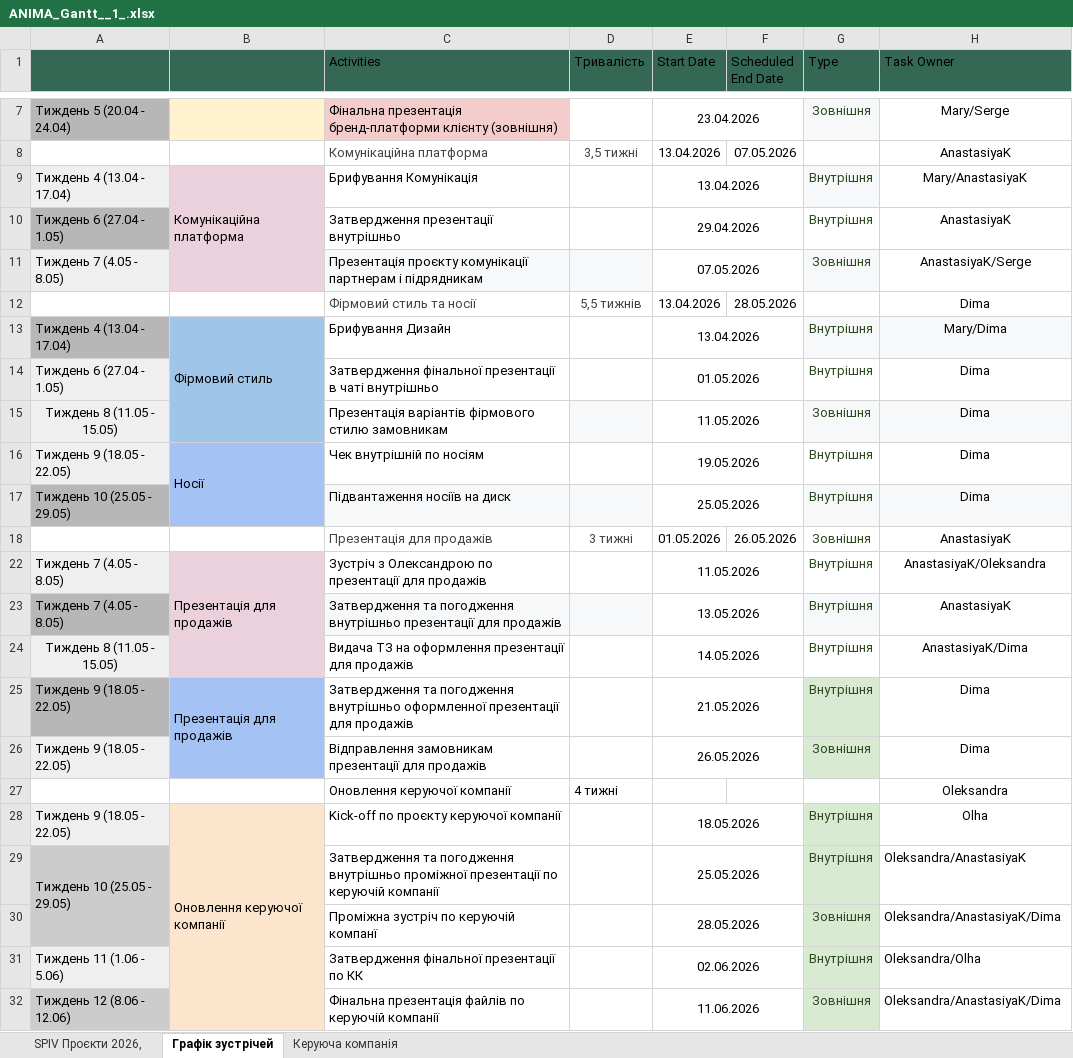
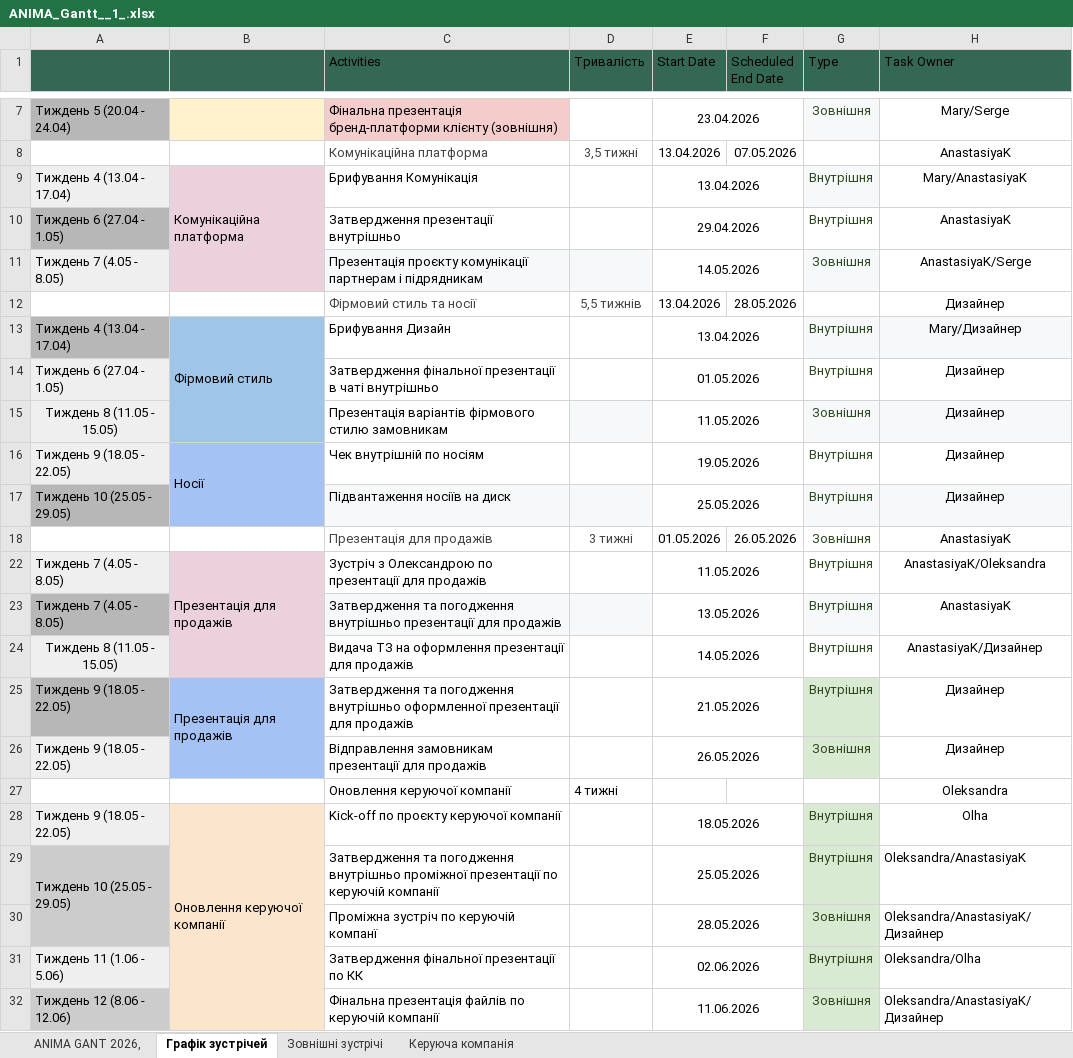
Before and after one commit to helga7711/spiv-bot, an Excel workbook: ANIMA_Gantt__1_.xlsx, sheet Графік зустрічей, drawn as a sheet; only a part is shown, gaps mark what is left out; values as stored, in another font and other column widths than the file's, no borders; charts and pictures and table styles not drawn; the diff names each change by its address in the sheet, - before the commit and + after, or states it on an @@ line.

```diff
--- a/ANIMA_Gantt__1_.xlsx (sheet Графік зустрічей)
+++ b/ANIMA_Gantt__1_.xlsx (sheet Графік зустрічей)
-sheet tab: SPIV Проєкти 2026,
+sheet tab: ANIMA GANT 2026,
+sheet tab: Зовнішні зустрічі
-E11 (Start Date): 07.05.2026
+E11 (Start Date): 14.05.2026
-H12 (Task Owner): Dima
+H12 (Task Owner): Дизайнер
-H13 (Task Owner): Mary/Dima
+H13 (Task Owner): Mary/Дизайнер
-H14:H17 (Task Owner): Dima
+H14:H17 (Task Owner): Дизайнер
-H24 (Task Owner): AnastasiyaK/Dima
+H24 (Task Owner): AnastasiyaK/Дизайнер
-H25:H26 (Task Owner): Dima
+H25:H26 (Task Owner): Дизайнер
-H30 (Task Owner): Oleksandra/AnastasiyaK/Dima
+H30 (Task Owner): Oleksandra/AnastasiyaK/Дизайнер
-H32 (Task Owner): Oleksandra/AnastasiyaK/Dima
+H32 (Task Owner): Oleksandra/AnastasiyaK/Дизайнер
```
Also changed, not shown: sheet ANIMA GANT 2026,, sheet Керуюча компанія, charts or pictures, 2 other files.
